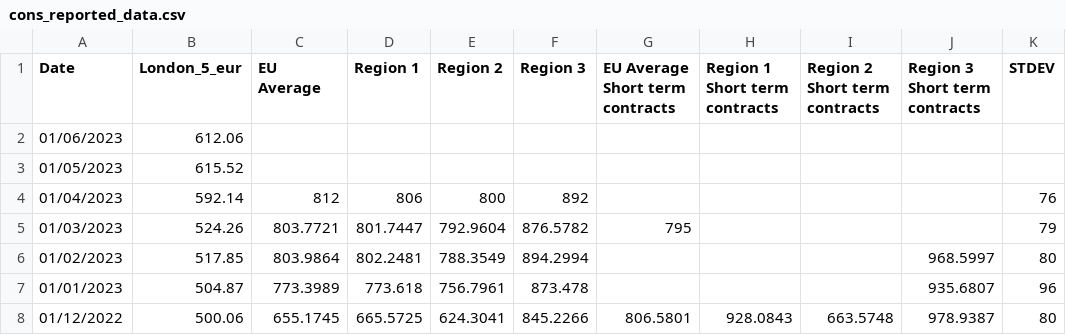
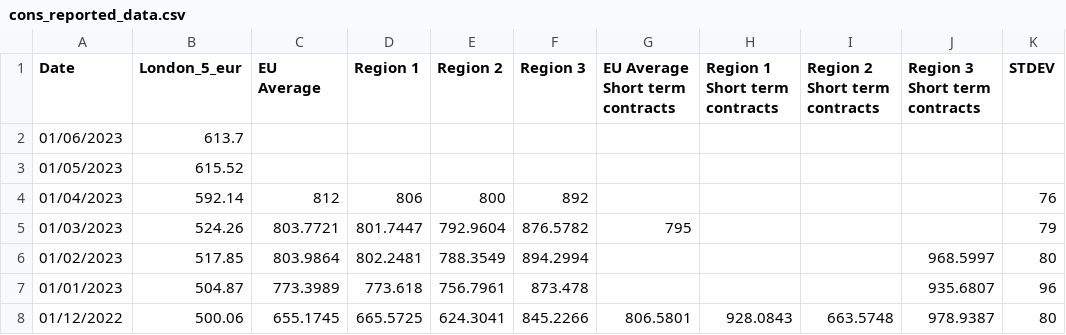
Before and after one commit to hoolio61/data, a CSV file: cons_reported_data.csv, drawn as a sheet; only a part is shown.

Commit message:
Add files via upload

```diff
--- a/cons_reported_data.csv
+++ b/cons_reported_data.csv
@@ -1,3 +1,3 @@
 Date,London_5_eur,EU Average,Region 1,Region 2,Region 3,EU Average Short term contracts,Region 1 Short term contracts,Region 2 Short term contracts,Region 3 Short term contracts,STDEV
-01/06/2023,612.06,,,,,,,,,
+01/06/2023,613.7,,,,,,,,,
 01/05/2023,615.52,,,,,,,,,
```
